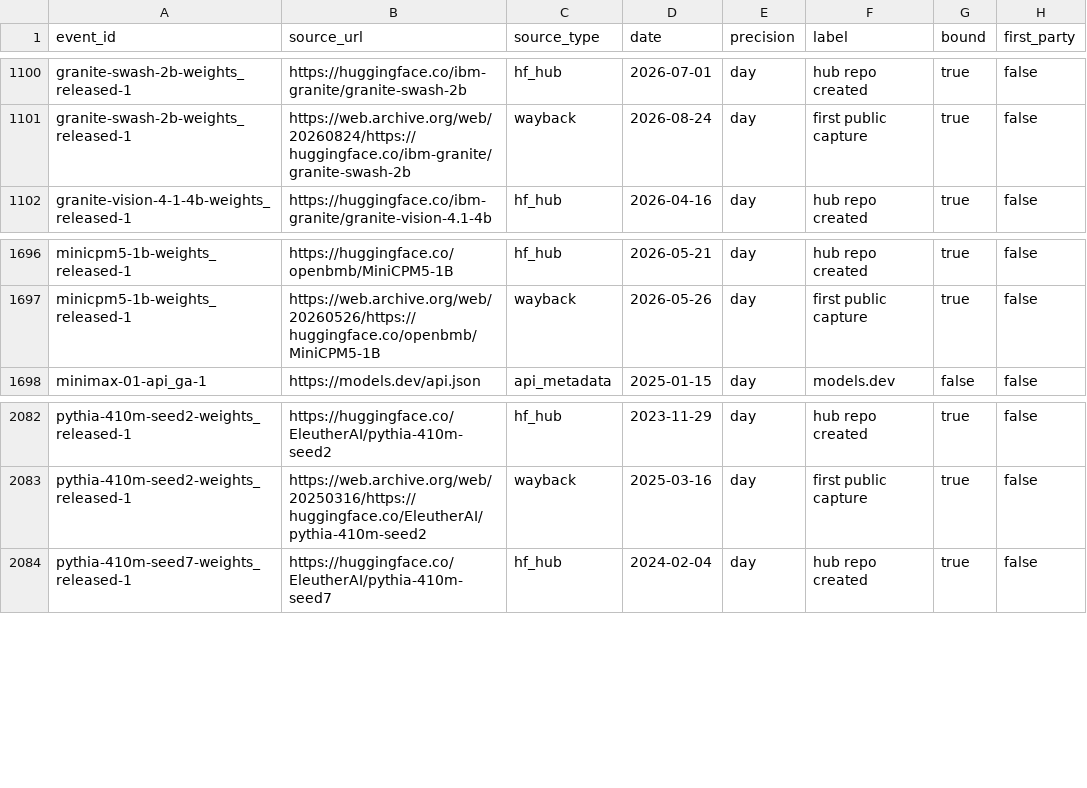
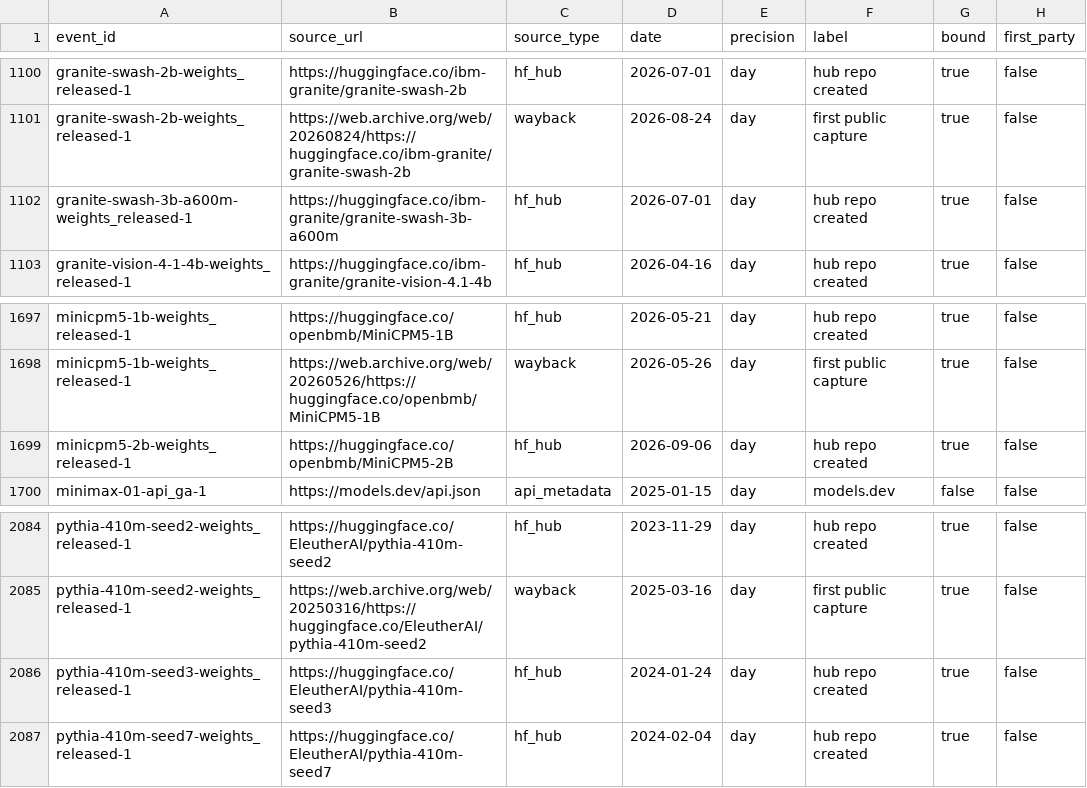
Before and after one commit to YasamanAnsari/llm-ledger, a CSV file: data/core/claims.csv, drawn as a sheet; only a part is shown, gaps mark what is left out.

```diff
--- a/data/core/claims.csv
+++ b/data/core/claims.csv
@@ -1101,2 +1101,3 @@ granite-swash-2b-weights_released-1,https://huggingface.co/ibm-granite/granite-s
 granite-swash-2b-weights_released-1,https://web.archive.org/web/20260824/https://huggingface.co/ibm-granite/granite-swash-2b,wayback,2026-08-24,day,first public capture,true,false
+granite-swash-3b-a600m-weights_released-1,https://huggingface.co/ibm-granite/granite-swash-3b-a600m,hf_hub,2026-07-01,day,hub repo created,true,false
 granite-vision-4-1-4b-weights_released-1,https://huggingface.co/ibm-granite/granite-vision-4.1-4b,hf_hub,2026-04-16,day,hub repo created,true,false
@@ -1697,2 +1698,3 @@ minicpm5-1b-weights_released-1,https://huggingface.co/openbmb/MiniCPM5-1B,hf_hub
 minicpm5-1b-weights_released-1,https://web.archive.org/web/20260526/https://huggingface.co/openbmb/MiniCPM5-1B,wayback,2026-05-26,day,first public capture,true,false
+minicpm5-2b-weights_released-1,https://huggingface.co/openbmb/MiniCPM5-2B,hf_hub,2026-09-06,day,hub repo created,true,false
 minimax-01-api_ga-1,https://models.dev/api.json,api_metadata,2025-01-15,day,models.dev,false,false
@@ -2083,2 +2085,3 @@ pythia-410m-seed2-weights_released-1,https://huggingface.co/EleutherAI/pythia-41
 pythia-410m-seed2-weights_released-1,https://web.archive.org/web/20250316/https://huggingface.co/EleutherAI/pythia-410m-seed2,wayback,2025-03-16,day,first public capture,true,false
+pythia-410m-seed3-weights_released-1,https://huggingface.co/EleutherAI/pythia-410m-seed3,hf_hub,2024-01-24,day,hub repo created,true,false
 pythia-410m-seed7-weights_released-1,https://huggingface.co/EleutherAI/pythia-410m-seed7,hf_hub,2024-02-04,day,hub repo created,true,false
```
Also changed, not shown: data/core/events.csv, data/core/models.csv, 17 other files.
